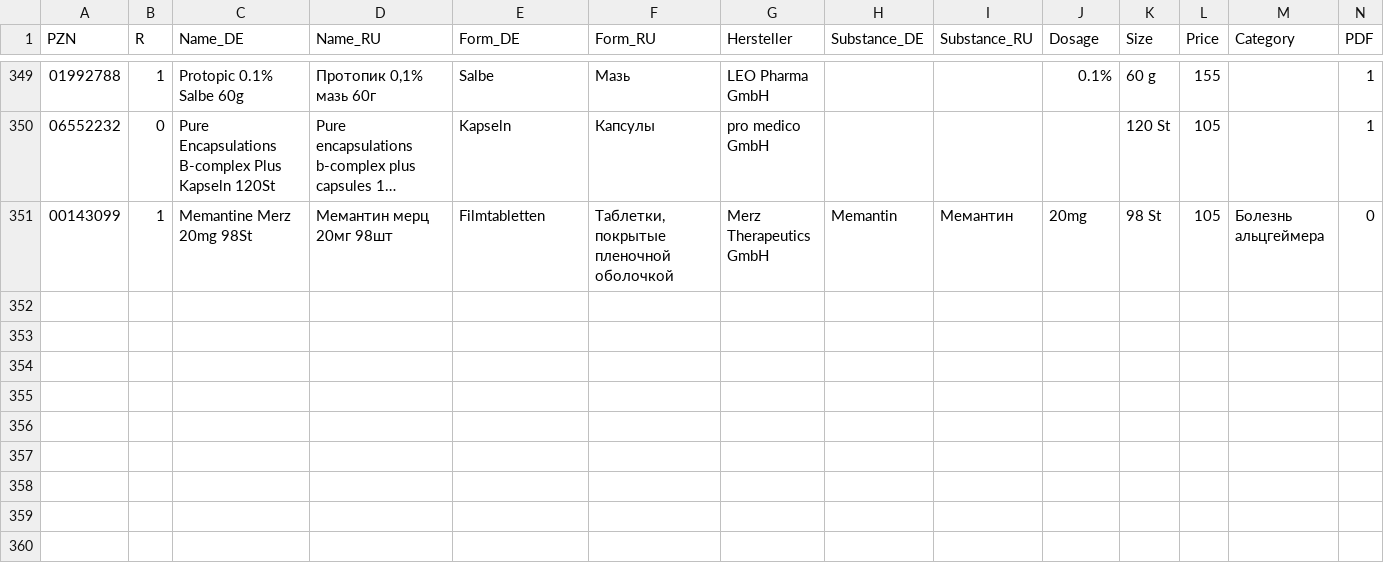
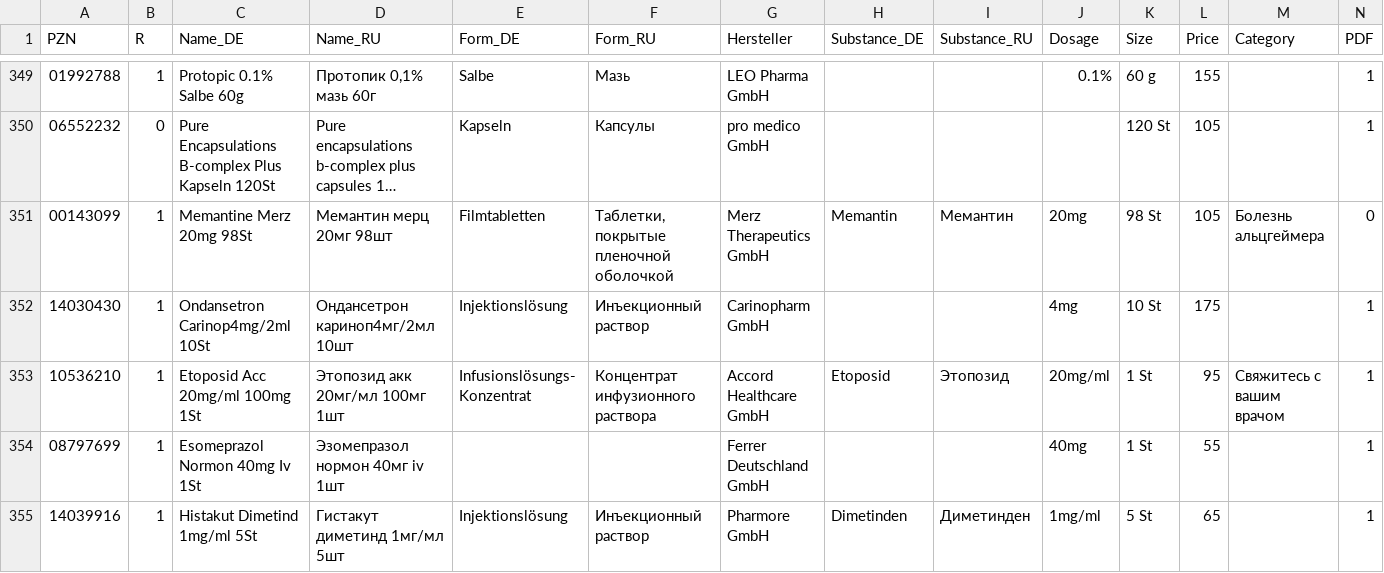
Before and after one commit to gxxmwolf-wq/catalog, a CSV file: db.csv, drawn as a sheet; only a part is shown, gaps mark what is left out; long unchanged cells end in …; the diff names each change by its address in the sheet, - before the commit and + after, or states it on an @@ line.

Commit message:
Обновление базы PZN (Диск + GitHub) 🚀

```diff
--- a/db.csv
+++ b/db.csv
+row 352: 14030430 | 1 | Ondansetron Carinop4mg/2ml 10St | Ондансетрон кариноп4мг/2мл 10шт | Injektionslösung | Инъекционный раствор | Carinopharm GmbH |  |  | 4mg | 10 St | 175 |  | 1
+row 353: 10536210 | 1 | Etoposid Acc 20mg/ml 100mg 1St | Этопозид акк 20мг/мл 100мг 1шт | Infusionslösungs- Konzentrat | Концентрат инфузионного раствора | Accord Healthcare GmbH | Etoposid | Этопозид | 20mg/ml | 1 St | 95 | Свяжитесь с вашим врачом | 1
+row 354: 08797699 | 1 | Esomeprazol Normon 40mg Iv 1St | Эзомепразол нормон 40мг iv 1шт |  |  | Ferrer Deutschland GmbH |  |  | 40mg | 1 St | 55 |  | 1
+row 355: 14039916 | 1 | Histakut Dimetind 1mg/ml 5St | Гистакут диметинд 1мг/мл 5шт | Injektionslösung | Инъекционный раствор | Pharmore GmbH | Dimetinden | Диметинден | 1mg/ml | 5 St | 65 |  | 1
```
